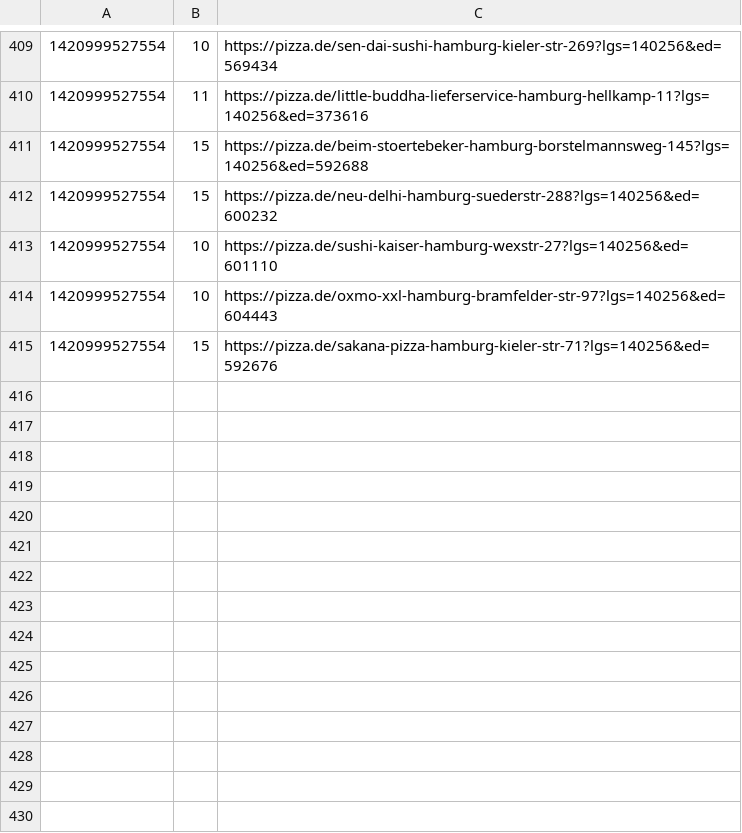
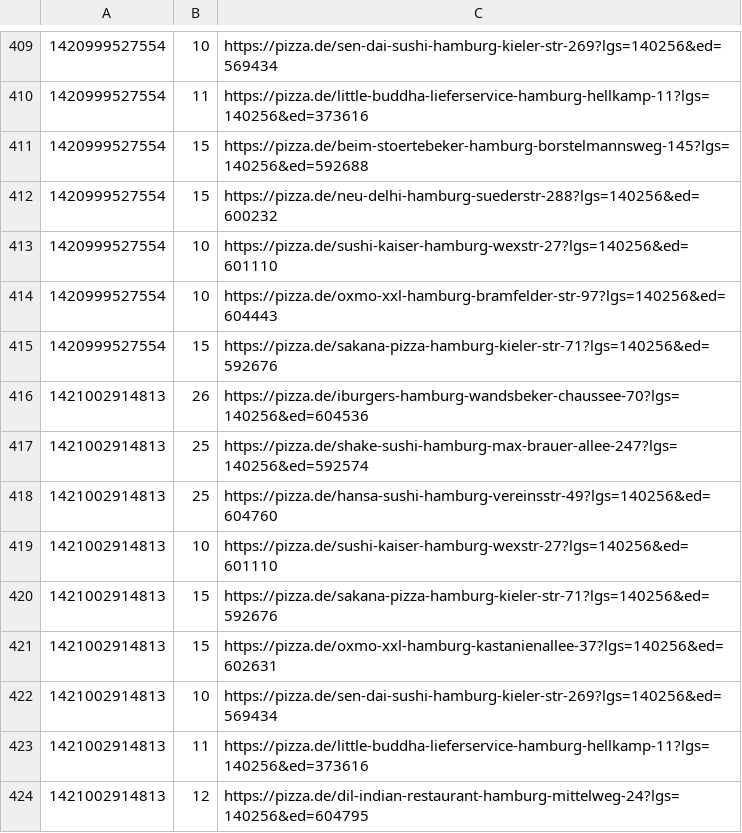
Before and after one commit to pizzadealer/pizzadealer.github.io, a CSV file: data/20355_st_pauli.csv, drawn as a sheet; only a part is shown, gaps mark what is left out; the diff names each change by its address in the sheet, - before the commit and + after, or states it on an @@ line.

Commit message:
New Data

```diff
--- a/data/20355_st_pauli.csv
+++ b/data/20355_st_pauli.csv
+row 416: 1421002914813 | 26 | https://pizza.de/iburgers-hamburg-wandsbeker-chaussee-70?lgs=140256&ed=604536
+row 417: 1421002914813 | 25 | https://pizza.de/shake-sushi-hamburg-max-brauer-allee-247?lgs=140256&ed=592574
+row 418: 1421002914813 | 25 | https://pizza.de/hansa-sushi-hamburg-vereinsstr-49?lgs=140256&ed=604760
+row 419: 1421002914813 | 10 | https://pizza.de/sushi-kaiser-hamburg-wexstr-27?lgs=140256&ed=601110
+row 420: 1421002914813 | 15 | https://pizza.de/sakana-pizza-hamburg-kieler-str-71?lgs=140256&ed=592676
+row 421: 1421002914813 | 15 | https://pizza.de/oxmo-xxl-hamburg-kastanienallee-37?lgs=140256&ed=602631
+row 422: 1421002914813 | 10 | https://pizza.de/sen-dai-sushi-hamburg-kieler-str-269?lgs=140256&ed=569434
+row 423: 1421002914813 | 11 | https://pizza.de/little-buddha-lieferservice-hamburg-hellkamp-11?lgs=140256&ed=373616
+row 424: 1421002914813 | 12 | https://pizza.de/dil-indian-restaurant-hamburg-mittelweg-24?lgs=140256&ed=604795
```
Also changed, not shown: data/20539_rothenburgsort.csv, 1 other file.
